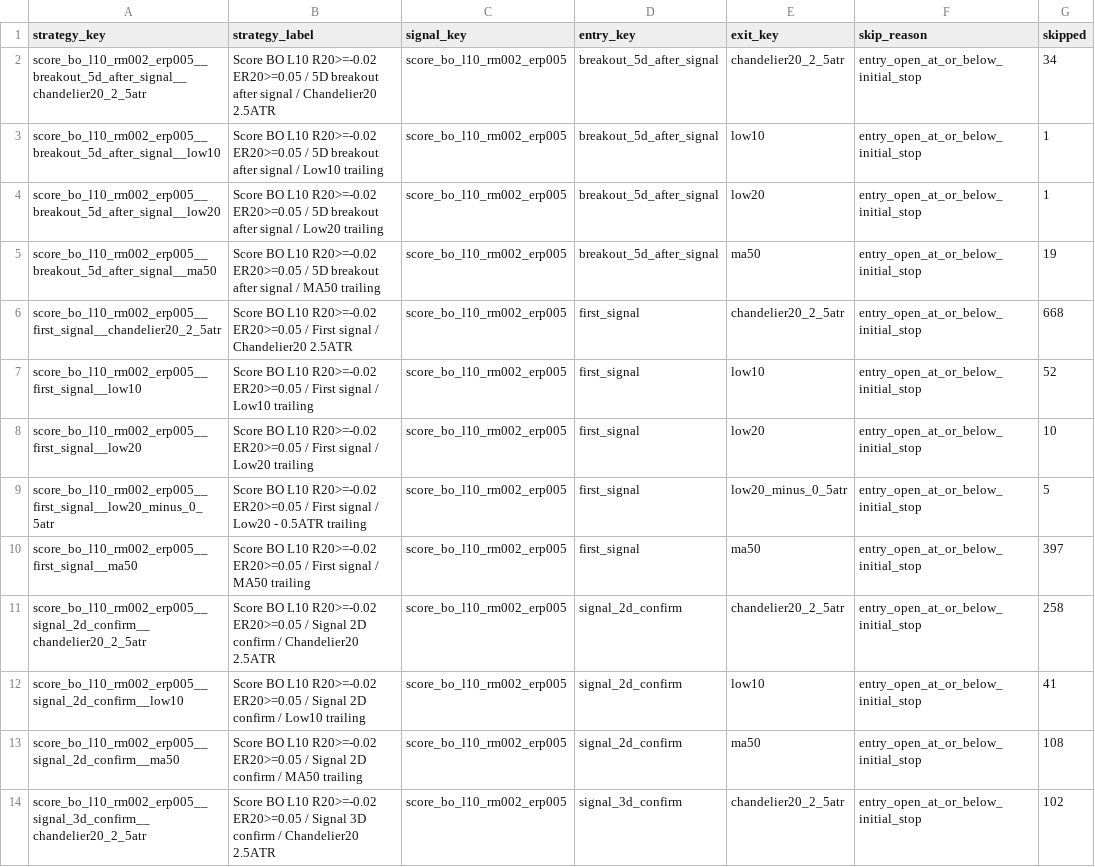
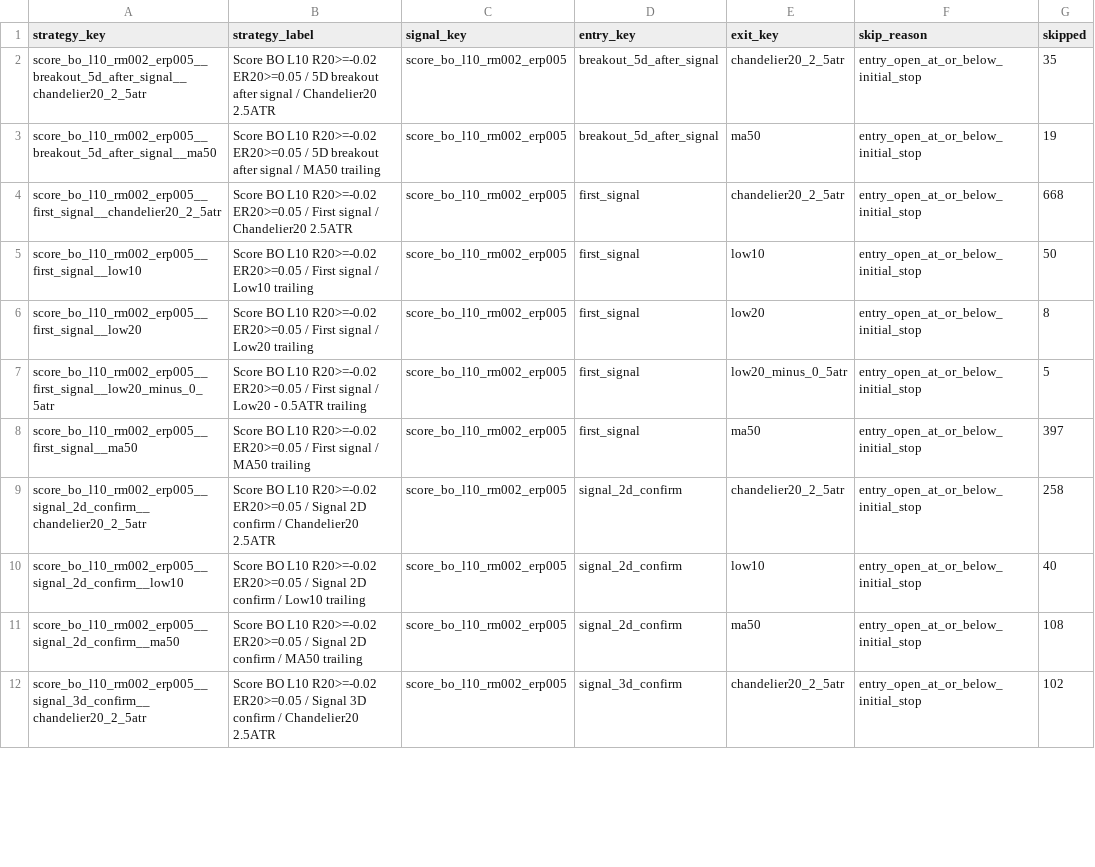
Before and after one commit to goodyyj617/trend-energy-etf-scanner, a CSV file: docs/data/backtest_skipped_summary.csv, drawn as a sheet; only a part is shown; the diff covers the shown part only.

```diff
--- a/docs/data/backtest_skipped_summary.csv
+++ b/docs/data/backtest_skipped_summary.csv
@@ -1,9 +1,7 @@
 strategy_key,strategy_label,signal_key,entry_key,exit_key,skip_reason,skipped
-score_bo_l10_rm002_erp005__breakout_5d_after_signal__chandelier20_2_5atr,Score BO L10 R20>=-0.02 ER20>=0.05 / 5D breakout after signal / Chandelier20 2.5ATR,score_bo_l10_rm002_erp005,breakout_5d_after_signal,chandelier20_2_5atr,entry_open_at_or_below_initial_stop,34
-score_bo_l10_rm002_erp005__breakout_5d_after_signal__low10,Score BO L10 R20>=-0.02 ER20>=0.05 / 5D breakout after signal / Low10 trailing,score_bo_l10_rm002_erp005,breakout_5d_after_signal,low10,entry_open_at_or_below_initial_stop,1
-score_bo_l10_rm002_erp005__breakout_5d_after_signal__low20,Score BO L10 R20>=-0.02 ER20>=0.05 / 5D breakout after signal / Low20 trailing,score_bo_l10_rm002_erp005,breakout_5d_after_signal,low20,entry_open_at_or_below_initial_stop,1
+score_bo_l10_rm002_erp005__breakout_5d_after_signal__chandelier20_2_5atr,Score BO L10 R20>=-0.02 ER20>=0.05 / 5D breakout after signal / Chandelier20 2.5ATR,score_bo_l10_rm002_erp005,breakout_5d_after_signal,chandelier20_2_5atr,entry_open_at_or_below_initial_stop,35
 score_bo_l10_rm002_erp005__breakout_5d_after_signal__ma50,Score BO L10 R20>=-0.02 ER20>=0.05 / 5D breakout after signal / MA50 trailing,score_bo_l10_rm002_erp005,breakout_5d_after_signal,ma50,entry_open_at_or_below_initial_stop,19
 score_bo_l10_rm002_erp005__first_signal__chandelier20_2_5atr,Score BO L10 R20>=-0.02 ER20>=0.05 / First signal / Chandelier20 2.5ATR,score_bo_l10_rm002_erp005,first_signal,chandelier20_2_5atr,entry_open_at_or_below_initial_stop,668
-score_bo_l10_rm002_erp005__first_signal__low10,Score BO L10 R20>=-0.02 ER20>=0.05 / First signal / Low10 trailing,score_bo_l10_rm002_erp005,first_signal,low10,entry_open_at_or_below_initial_stop,52
-score_bo_l10_rm002_erp005__first_signal__low20,Score BO L10 R20>=-0.02 ER20>=0.05 / First signal / Low20 trailing,score_bo_l10_rm002_erp005,first_signal,low20,entry_open_at_or_below_initial_stop,10
+score_bo_l10_rm002_erp005__first_signal__low10,Score BO L10 R20>=-0.02 ER20>=0.05 / First signal / Low10 trailing,score_bo_l10_rm002_erp005,first_signal,low10,entry_open_at_or_below_initial_stop,50
+score_bo_l10_rm002_erp005__first_signal__low20,Score BO L10 R20>=-0.02 ER20>=0.05 / First signal / Low20 trailing,score_bo_l10_rm002_erp005,first_signal,low20,entry_open_at_or_below_initial_stop,8
 score_bo_l10_rm002_erp005__first_signal__low20_minus_0_5atr,Score BO L10 R20>=-0.02 ER20>=0.05 / First signal / Low20 - 0.5ATR trailing,score_bo_l10_rm002_erp005,first_signal,low20_minus_0_5atr,entry_open_at_or_below_initial_stop,5
@@ -11,3 +9,3 @@ score_bo_l10_rm002_erp005__first_signal__ma50,Score BO L10 R20>=-0.02 ER20>=0.05
 score_bo_l10_rm002_erp005__signal_2d_confirm__chandelier20_2_5atr,Score BO L10 R20>=-0.02 ER20>=0.05 / Signal 2D confirm / Chandelier20 2.5ATR,score_bo_l10_rm002_erp005,signal_2d_confirm,chandelier20_2_5atr,entry_open_at_or_below_initial_stop,258
-score_bo_l10_rm002_erp005__signal_2d_confirm__low10,Score BO L10 R20>=-0.02 ER20>=0.05 / Signal 2D confirm / Low10 trailing,score_bo_l10_rm002_erp005,signal_2d_confirm,low10,entry_open_at_or_below_initial_stop,41
+score_bo_l10_rm002_erp005__signal_2d_confirm__low10,Score BO L10 R20>=-0.02 ER20>=0.05 / Signal 2D confirm / Low10 trailing,score_bo_l10_rm002_erp005,signal_2d_confirm,low10,entry_open_at_or_below_initial_stop,40
 score_bo_l10_rm002_erp005__signal_2d_confirm__ma50,Score BO L10 R20>=-0.02 ER20>=0.05 / Signal 2D confirm / MA50 trailing,score_bo_l10_rm002_erp005,signal_2d_confirm,ma50,entry_open_at_or_below_initial_stop,108
```
Also changed, not shown: 2 added rows, 6 removed rows and 62 edited cells elsewhere in this file, docs/data/backtest_portfolio_strategy_summary.csv, docs/data/backtest_recent_trades.csv, 49 other files.
